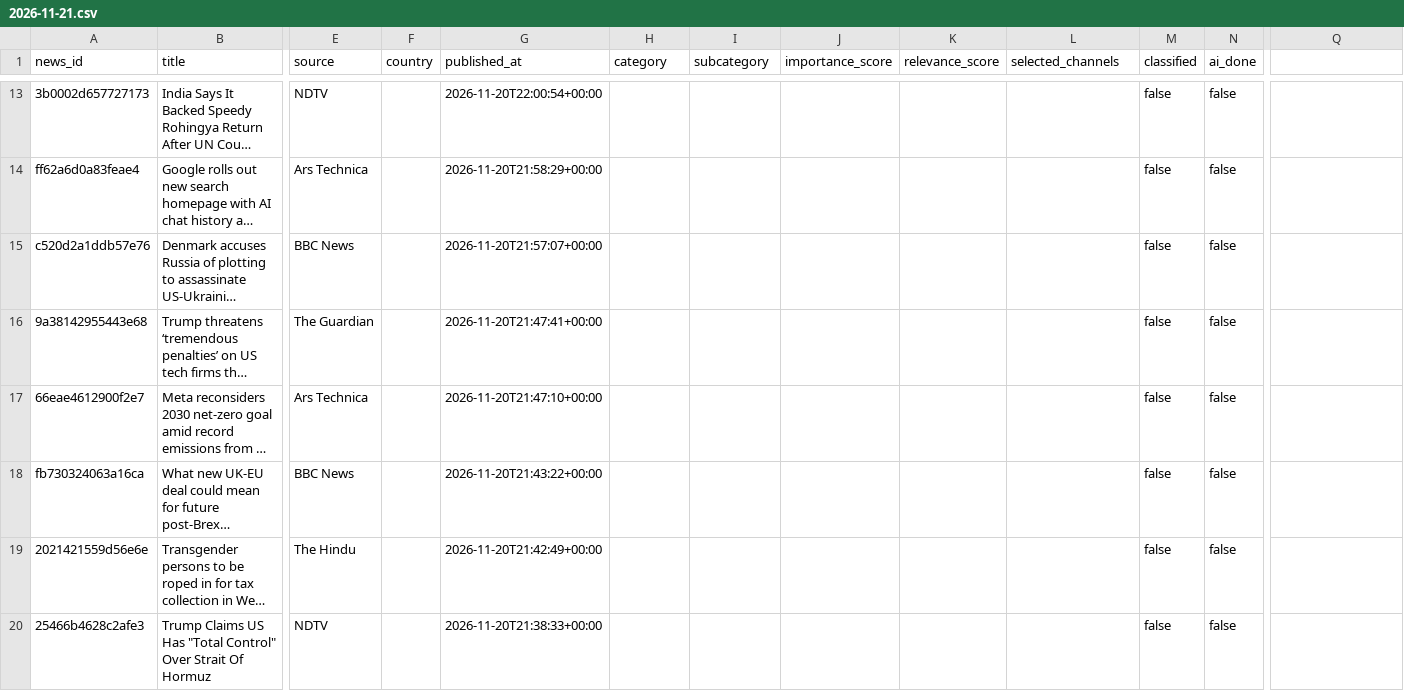
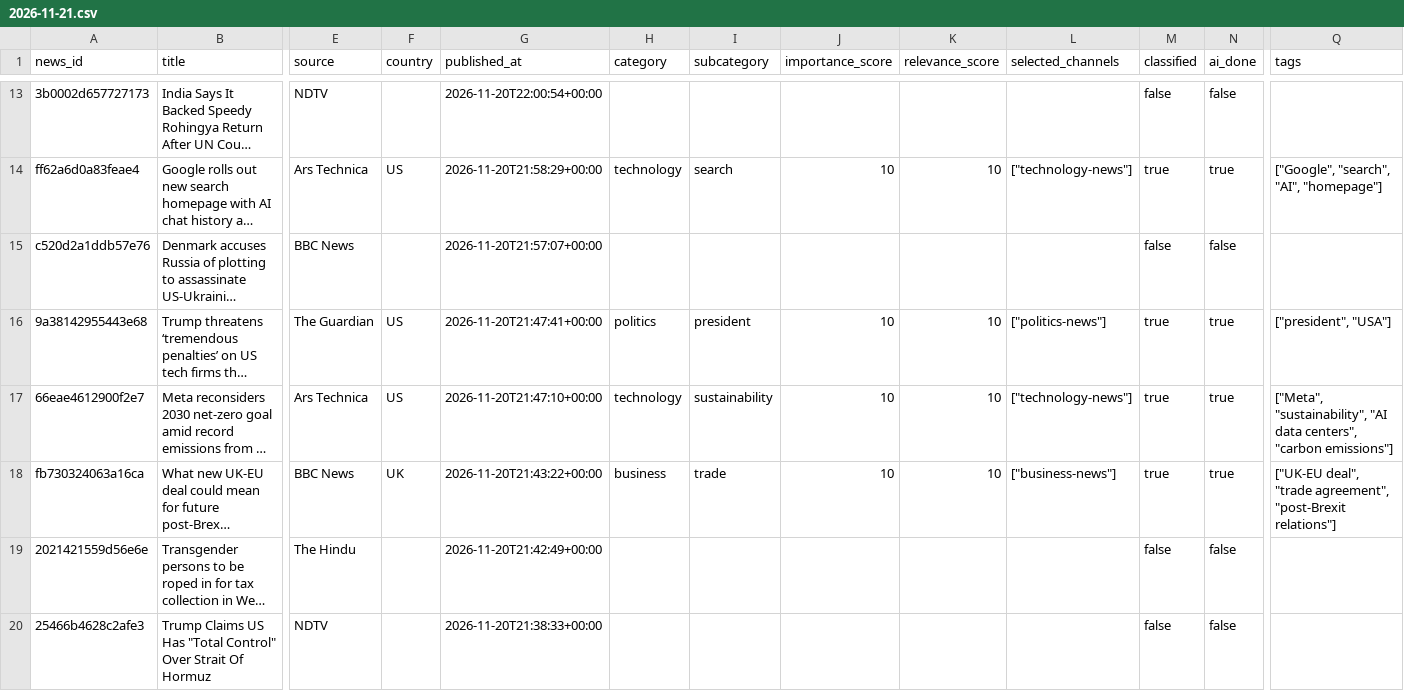
Before and after one commit to ansarisamaddev-byte/AI-News-Publisher, a CSV file: data/news/2026-11-21.csv, drawn as a sheet; only a part is shown, gaps mark what is left out; long unchanged cells end in …; the diff covers the shown part only; the diff names each change by its address in the sheet, - before the commit and + after, or states it on an @@ line.

```diff
--- a/data/news/2026-11-21.csv
+++ b/data/news/2026-11-21.csv
-Q1: (empty)
+Q1: tags
-F14 (country): (empty)
+F14 (country): US
-H14 (category): (empty)
+H14 (category): technology
-I14 (subcategory): (empty)
+I14 (subcategory): search
-J14 (importance_score): (empty)
+J14 (importance_score): 10
-K14 (relevance_score): (empty)
+K14 (relevance_score): 10
-L14 (selected_channels): (empty)
+L14 (selected_channels): ["technology-news"]
-M14 (classified): false
+M14 (classified): true
-N14 (ai_done): false
+N14 (ai_done): true
-Q14 (tags): (empty)
+Q14 (tags): ["Google", "search", "AI", "homepage"]
-F16:F17 (country): (empty)
+F16:F17 (country): US
-H16 (category): (empty)
+H16 (category): politics
-I16 (subcategory): (empty)
+I16 (subcategory): president
-J16:J18 (importance_score): (empty)
+J16:J18 (importance_score): 10
-K16:K18 (relevance_score): (empty)
+K16:K18 (relevance_score): 10
-L16 (selected_channels): (empty)
+L16 (selected_channels): ["politics-news"]
-M16:M18 (classified): false
+M16:M18 (classified): true
-N16:N18 (ai_done): false
+N16:N18 (ai_done): true
-Q16 (tags): (empty)
+Q16 (tags): ["president", "USA"]
-H17 (category): (empty)
+H17 (category): technology
-I17 (subcategory): (empty)
+I17 (subcategory): sustainability
-L17 (selected_channels): (empty)
+L17 (selected_channels): ["technology-news"]
-Q17 (tags): (empty)
+Q17 (tags): ["Meta", "sustainability", "AI data centers", "carbon emissions"]
-F18 (country): (empty)
+F18 (country): UK
-H18 (category): (empty)
+H18 (category): business
-I18 (subcategory): (empty)
+I18 (subcategory): trade
-L18 (selected_channels): (empty)
+L18 (selected_channels): ["business-news"]
-Q18 (tags): (empty)
+Q18 (tags): ["UK-EU deal", "trade agreement", "post-Brexit relations"]
```
Also changed, not shown: 54 edited cells elsewhere in this file, 10 other files.
